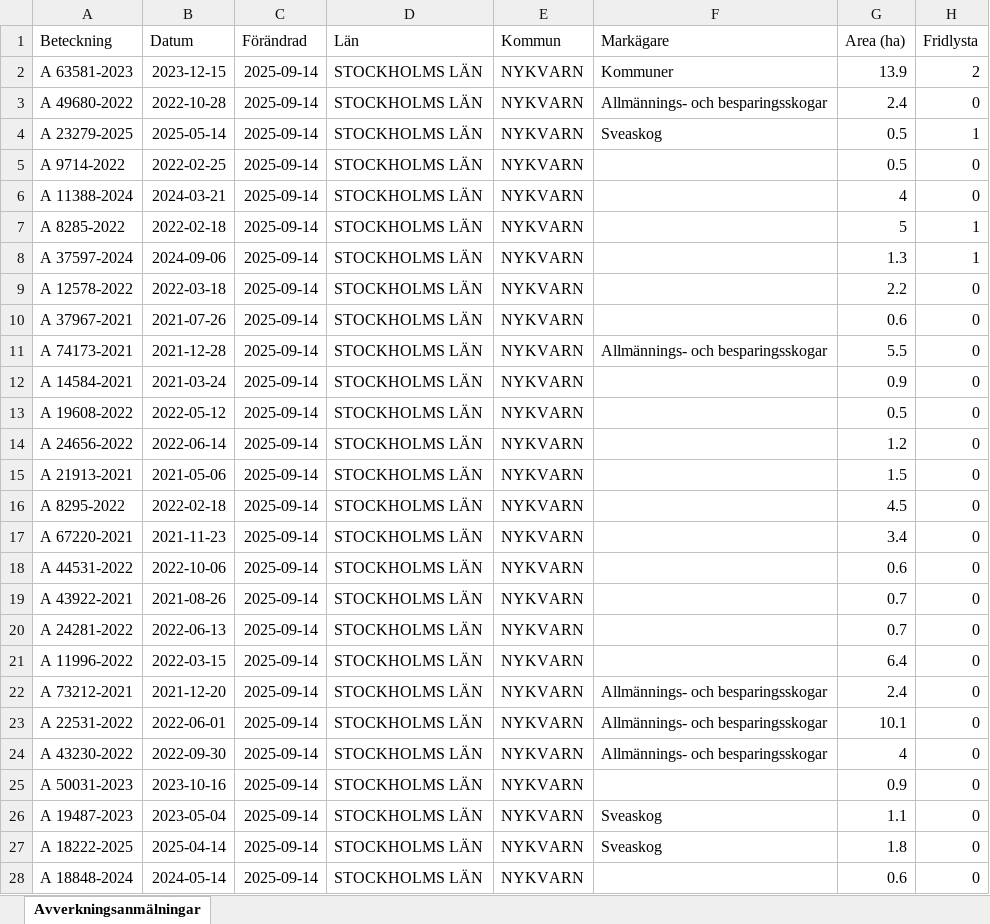
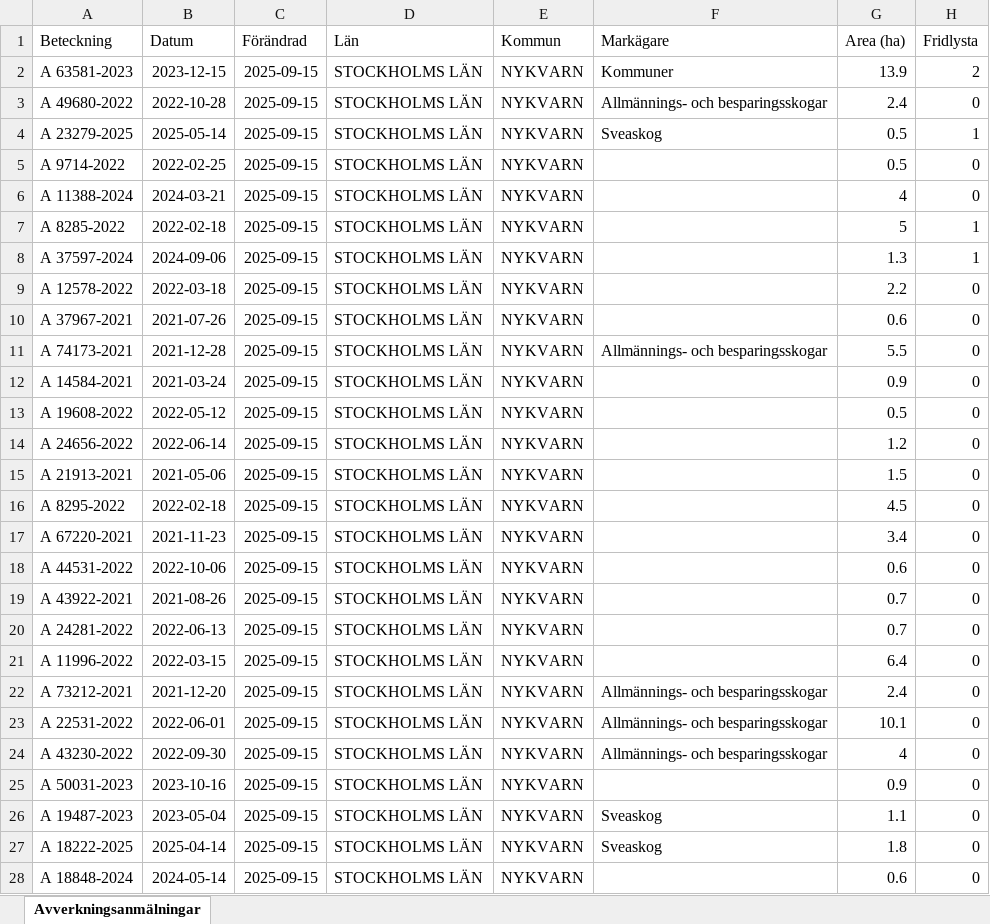
Before and after one commit to klasma/Logging_0140, an Excel workbook: Översikt NYKVARN.xlsx, sheet Avverkningsanmälningar, drawn as a sheet; only a part is shown; values as stored, in another font and other column widths than the file's, no borders; the diff covers the shown part only; the diff names each change by its address in the sheet, - before the commit and + after, or states it on an @@ line.

```diff
--- a/Översikt NYKVARN.xlsx (sheet Avverkningsanmälningar)
+++ b/Översikt NYKVARN.xlsx (sheet Avverkningsanmälningar)
-C2:C28 (Förändrad): 2025-09-14
+C2:C28 (Förändrad): 2025-09-15
```
Also changed, not shown: 52 edited cells elsewhere in this sheet, artfynd/A 11388-2024 artfynd.xlsx, artfynd/A 37597-2024 artfynd.xlsx, 36 other files.
